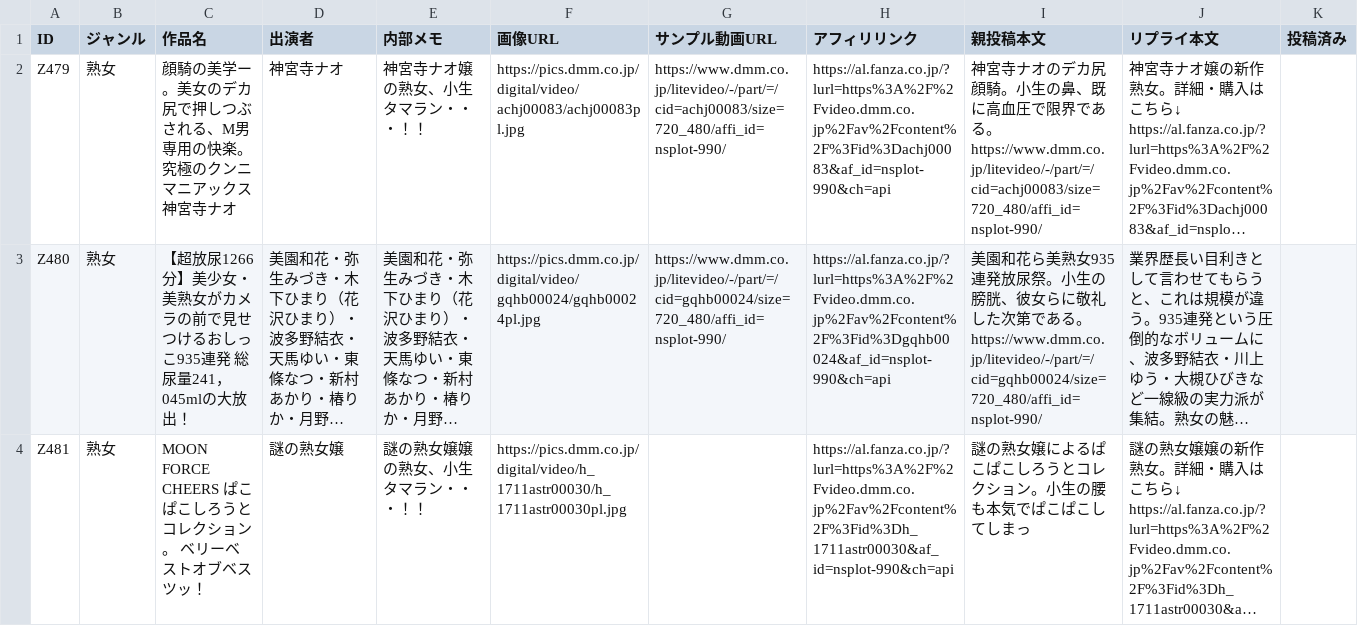
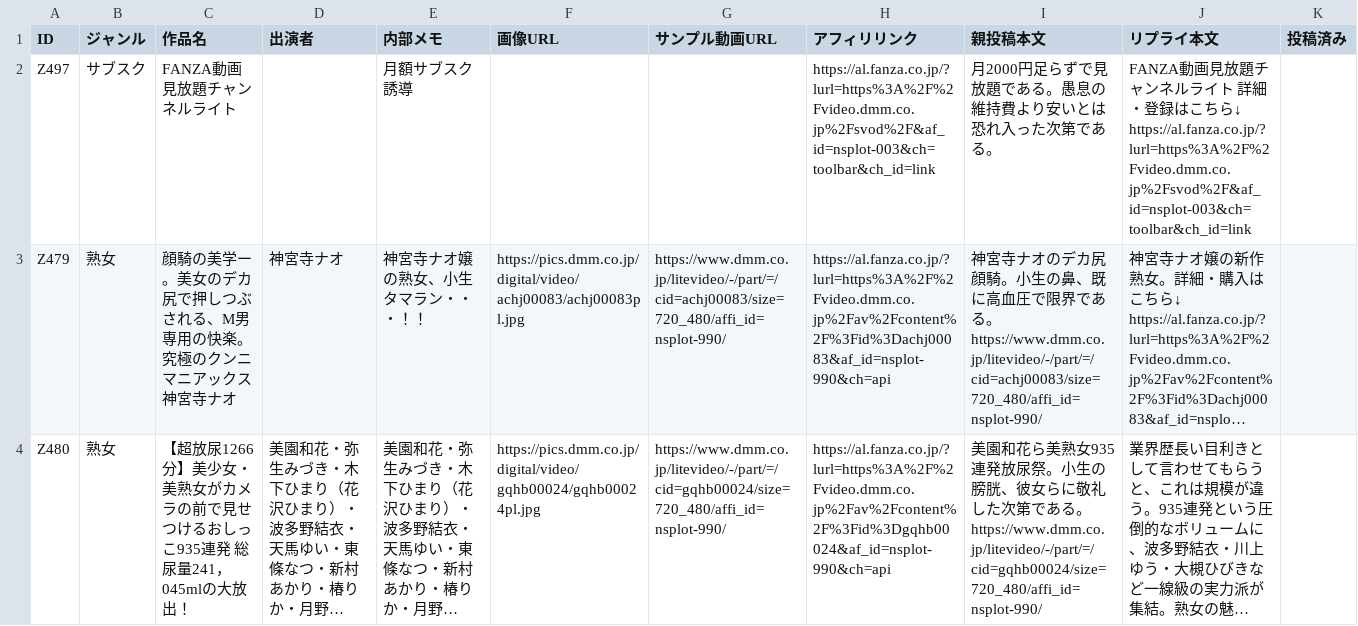
Before and after one commit to 57caine/57hustler, a CSV file: data/zassou-stock.csv, drawn as a sheet; only a part is shown; the shorter side is filled out with more unchanged rows; long unchanged cells end in …; ↵ is a line break in a cell; the diff names each change by its address in the sheet, - before the commit and + after, or states it on an @@ line.

```diff
--- a/data/zassou-stock.csv
+++ b/data/zassou-stock.csv
+row 2: Z497 | サブスク | FANZA動画見放題チャンネルライト |  | 月額サブスク誘導 |  |  | https://al.fanza.co.jp/?lurl=https%3A%2F%2Fvideo.dmm.co.jp%2Fsvod%2F&af_id=nsplot-003&ch=toolbar&ch_id=link | 月2000円足らずで見放題である。愚息の維持費より安いとは恐れ入った次第である。 | FANZA動画見放題チャンネルライト 詳細・登録はこちら↓ ↵ https://al.fanza.co.jp/?lurl=https%3A%2F%2Fvideo.dmm.co.jp%2Fsvod%2F&af_id=nsplot-003&ch=toolbar&ch_id=link
```
Also changed, not shown: 1 other file.
